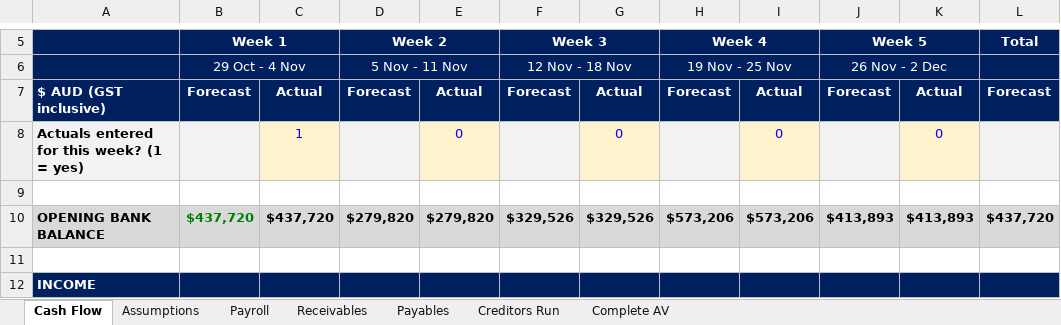
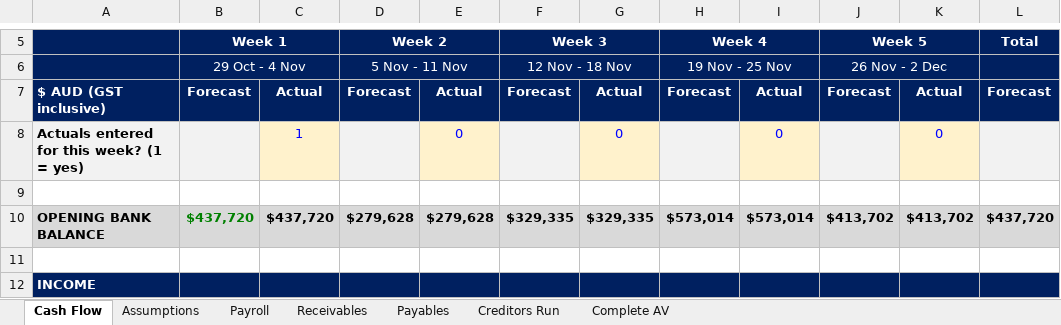
Before and after one commit to WesleyNelson-O33/Claude, an Excel workbook: cashflow/CTS Cash Flow Forecast - 04112026.xlsx, sheet Cash Flow, drawn as a sheet; only a part is shown, gaps mark what is left out; values as stored, in another font and other column widths than the file's, no borders; the diff covers the shown part only; the diff names each change by its address in the sheet, - before the commit and + after, or states it on an @@ line.

```diff
--- a/cashflow/CTS Cash Flow Forecast - 04112026.xlsx (sheet Cash Flow)
+++ b/cashflow/CTS Cash Flow Forecast - 04112026.xlsx (sheet Cash Flow)
-D10 (Week 2): $279,820
+D10 (Week 2): $279,628
-E10: $279,820
+E10: $279,628
-F10 (Week 3): $329,526
+F10 (Week 3): $329,335
-G10: $329,526
+G10: $329,335
-H10 (Week 4): $573,206
+H10 (Week 4): $573,014
-I10: $573,206
+I10: $573,014
-J10 (Week 5): $413,893
+J10 (Week 5): $413,702
-K10: $413,893
+K10: $413,702
```
Also changed, not shown: 18 edited cells elsewhere in this sheet, cashflow/CTS Cash Flow Forecast - 29102026 - bank actuals.xlsx.
